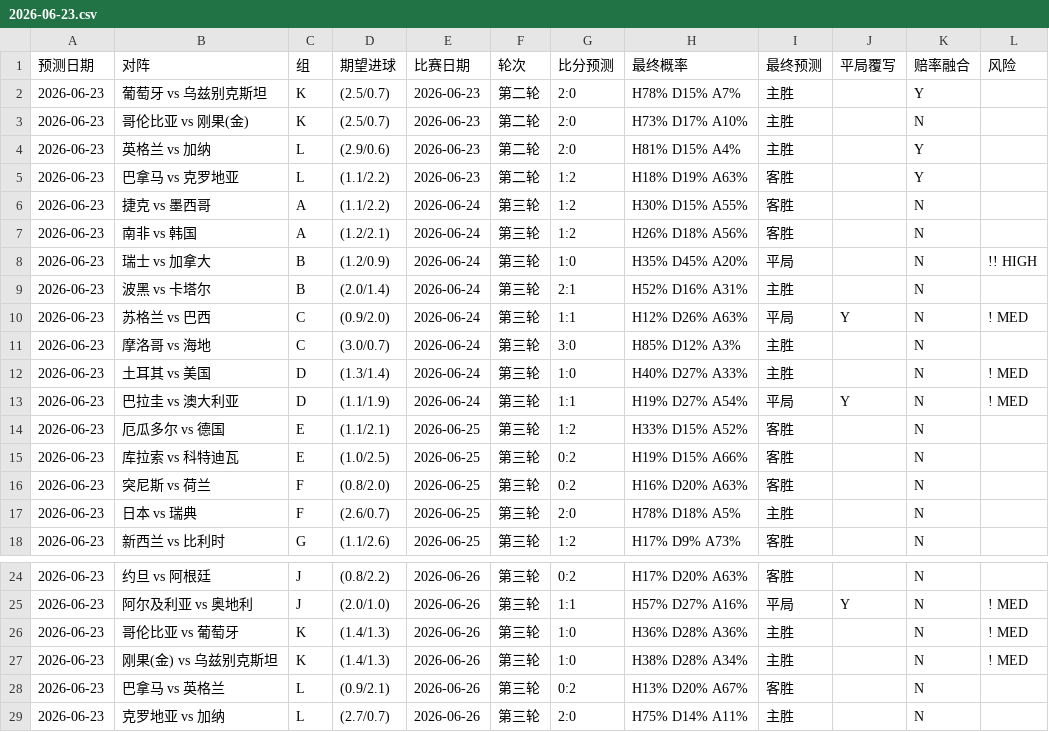
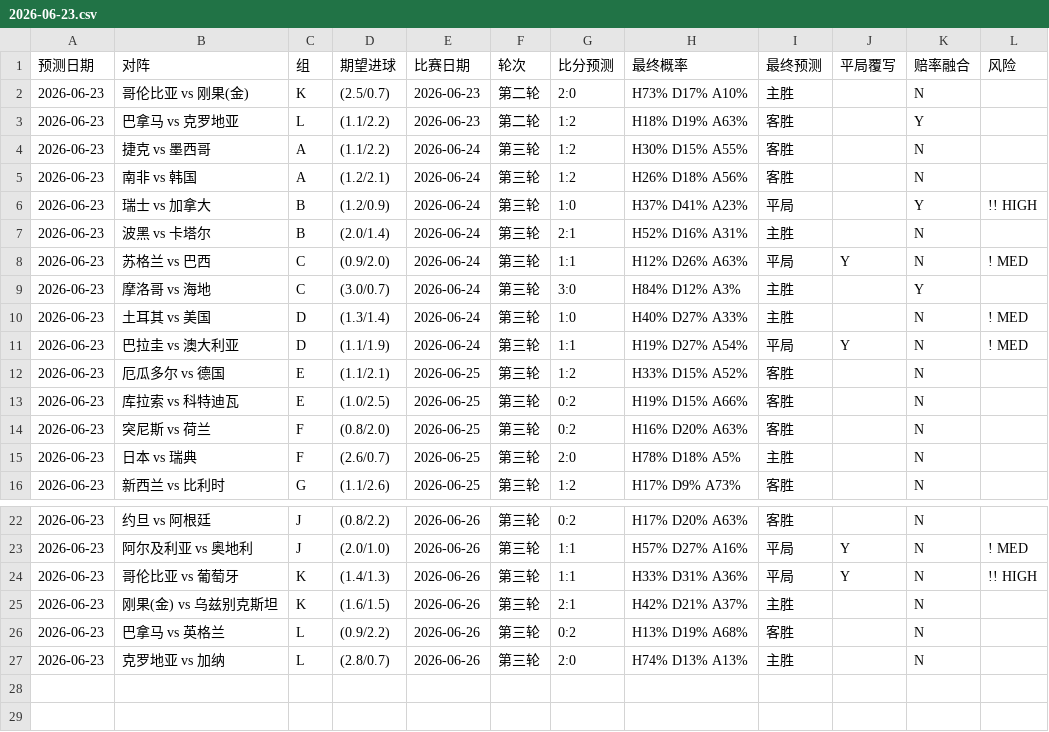
Before and after one commit to huangjialing0010/worldcup-2026-predict, a CSV file: output/daily/2026-06-23.csv, drawn as a sheet; only a part is shown, gaps mark what is left out.

Commit message:
auto: daily update

```diff
--- a/output/daily/2026-06-23.csv
+++ b/output/daily/2026-06-23.csv
@@ -1,5 +1,3 @@
 预测日期,对阵,组,期望进球,比赛日期,轮次,比分预测,最终概率,最终预测,平局覆写,赔率融合,风险
-2026-06-23,葡萄牙 vs 乌兹别克斯坦,K,(2.5/0.7),2026-06-23,第二轮,2:0,H78% D15% A7%,主胜,,Y,
 2026-06-23,哥伦比亚 vs 刚果(金),K,(2.5/0.7),2026-06-23,第二轮,2:0,H73% D17% A10%,主胜,,N,
-2026-06-23,英格兰 vs 加纳,L,(2.9/0.6),2026-06-23,第二轮,2:0,H81% D15% A4%,主胜,,Y,
 2026-06-23,巴拿马 vs 克罗地亚,L,(1.1/2.2),2026-06-23,第二轮,1:2,H18% D19% A63%,客胜,,Y,
@@ -7,6 +5,6 @@
 2026-06-23,南非 vs 韩国,A,(1.2/2.1),2026-06-24,第三轮,1:2,H26% D18% A56%,客胜,,N,
-2026-06-23,瑞士 vs 加拿大,B,(1.2/0.9),2026-06-24,第三轮,1:0,H35% D45% A20%,平局,,N,!! HIGH
+2026-06-23,瑞士 vs 加拿大,B,(1.2/0.9),2026-06-24,第三轮,1:0,H37% D41% A23%,平局,,Y,!! HIGH
 2026-06-23,波黑 vs 卡塔尔,B,(2.0/1.4),2026-06-24,第三轮,2:1,H52% D16% A31%,主胜,,N,
 2026-06-23,苏格兰 vs 巴西,C,(0.9/2.0),2026-06-24,第三轮,1:1,H12% D26% A63%,平局,Y,N,! MED
-2026-06-23,摩洛哥 vs 海地,C,(3.0/0.7),2026-06-24,第三轮,3:0,H85% D12% A3%,主胜,,N,
+2026-06-23,摩洛哥 vs 海地,C,(3.0/0.7),2026-06-24,第三轮,3:0,H84% D12% A3%,主胜,,Y,
 2026-06-23,土耳其 vs 美国,D,(1.3/1.4),2026-06-24,第三轮,1:0,H40% D27% A33%,主胜,,N,! MED
@@ -25,5 +23,5 @@
 2026-06-23,阿尔及利亚 vs 奥地利,J,(2.0/1.0),2026-06-26,第三轮,1:1,H57% D27% A16%,平局,Y,N,! MED
-2026-06-23,哥伦比亚 vs 葡萄牙,K,(1.4/1.3),2026-06-26,第三轮,1:0,H36% D28% A36%,主胜,,N,! MED
-2026-06-23,刚果(金) vs 乌兹别克斯坦,K,(1.4/1.3),2026-06-26,第三轮,1:0,H38% D28% A34%,主胜,,N,! MED
-2026-06-23,巴拿马 vs 英格兰,L,(0.9/2.1),2026-06-26,第三轮,0:2,H13% D20% A67%,客胜,,N,
-2026-06-23,克罗地亚 vs 加纳,L,(2.7/0.7),2026-06-26,第三轮,2:0,H75% D14% A11%,主胜,,N,
+2026-06-23,哥伦比亚 vs 葡萄牙,K,(1.4/1.3),2026-06-26,第三轮,1:1,H33% D31% A36%,平局,Y,N,!! HIGH
+2026-06-23,刚果(金) vs 乌兹别克斯坦,K,(1.6/1.5),2026-06-26,第三轮,2:1,H42% D21% A37%,主胜,,N,
+2026-06-23,巴拿马 vs 英格兰,L,(0.9/2.2),2026-06-26,第三轮,0:2,H13% D19% A68%,客胜,,N,
+2026-06-23,克罗地亚 vs 加纳,L,(2.8/0.7),2026-06-26,第三轮,2:0,H74% D13% A13%,主胜,,N,
```
Also changed, not shown: data/raw/matches_2026.csv, data/raw/odds_live.csv, 2 other files.
